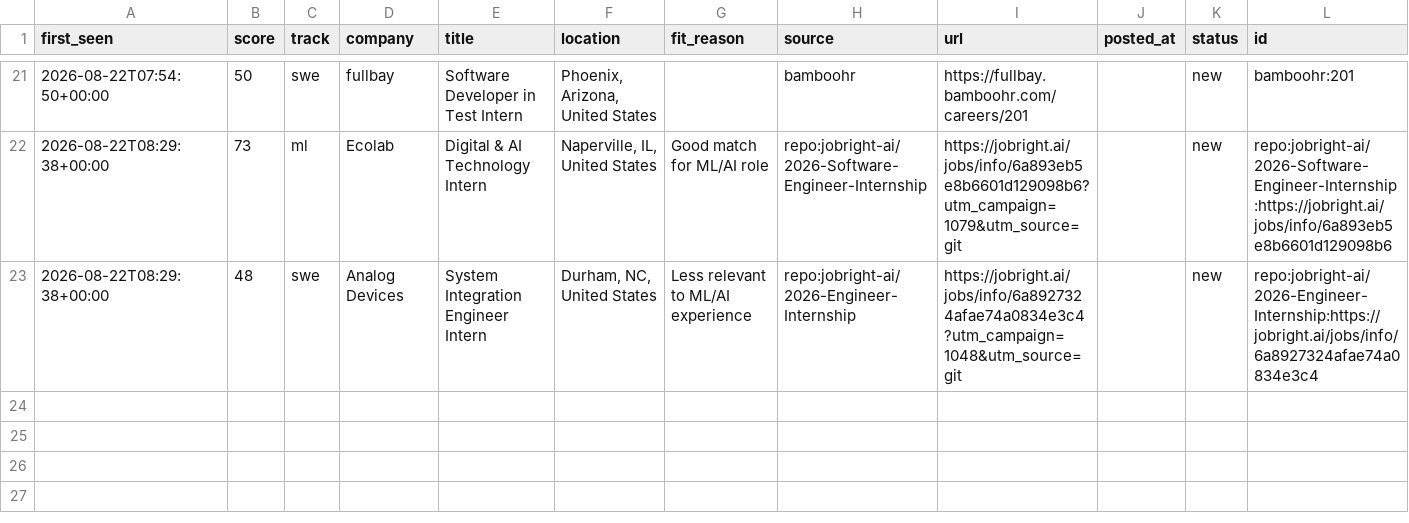
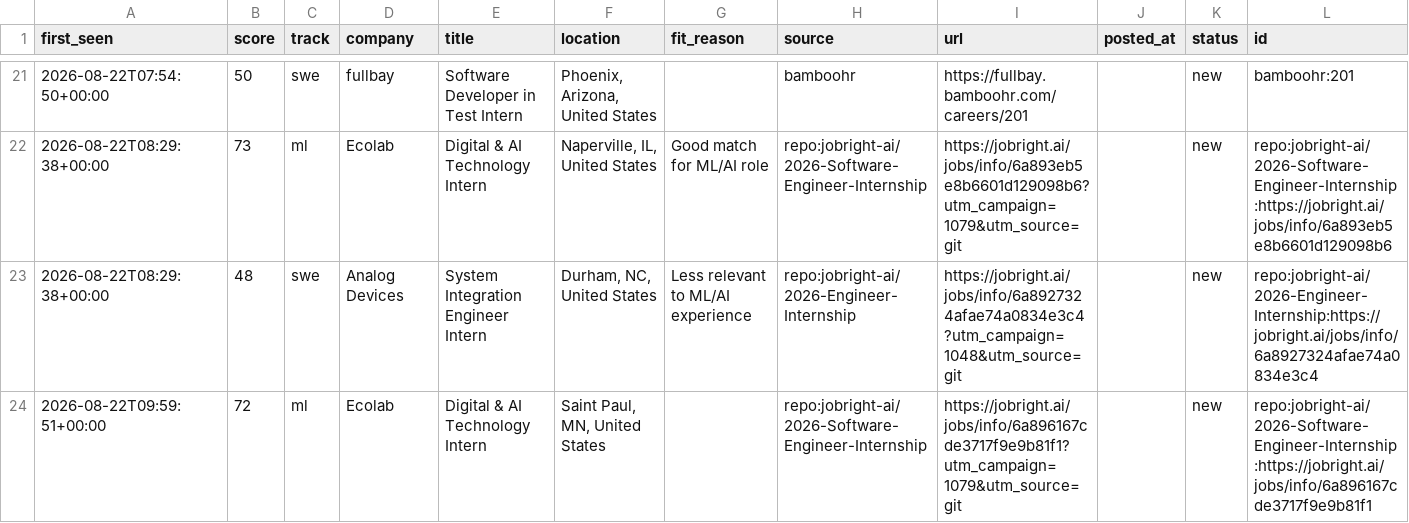
Before and after one commit to ShuklaA11/Sentinel, a CSV file: data/pending.csv, drawn as a sheet; only a part is shown, gaps mark what is left out.

```diff
--- a/data/pending.csv
+++ b/data/pending.csv
@@ -23 +23,2 @@ first_seen,score,track,company,title,location,fit_reason,source,url,posted_at,st
 2026-08-22T08:29:38+00:00,48,swe,Analog Devices,System Integration Engineer Intern,"Durham, NC, United States",Less relevant to ML/AI experience,repo:jobright-ai/2026-Engineer-Internship,https://jobright.ai/jobs/info/6a8927324afae74a0834e3c4?utm_campaign=1048&utm_source=git,,new,repo:jobright-ai/2026-Engineer-Internship:https://jobright.ai/jobs/info/6a8927324afae74a0834e3c4
+2026-08-22T09:59:51+00:00,72,ml,Ecolab,Digital & AI Technology Intern,"Saint Paul, MN, United States",,repo:jobright-ai/2026-Software-Engineer-Internship,https://jobright.ai/jobs/info/6a896167cde3717f9e9b81f1?utm_campaign=1079&utm_source=git,,new,repo:jobright-ai/2026-Software-Engineer-Internship:https://jobright.ai/jobs/info/6a896167cde3717f9e9b81f1
```
Also changed, not shown: 2 other files.
